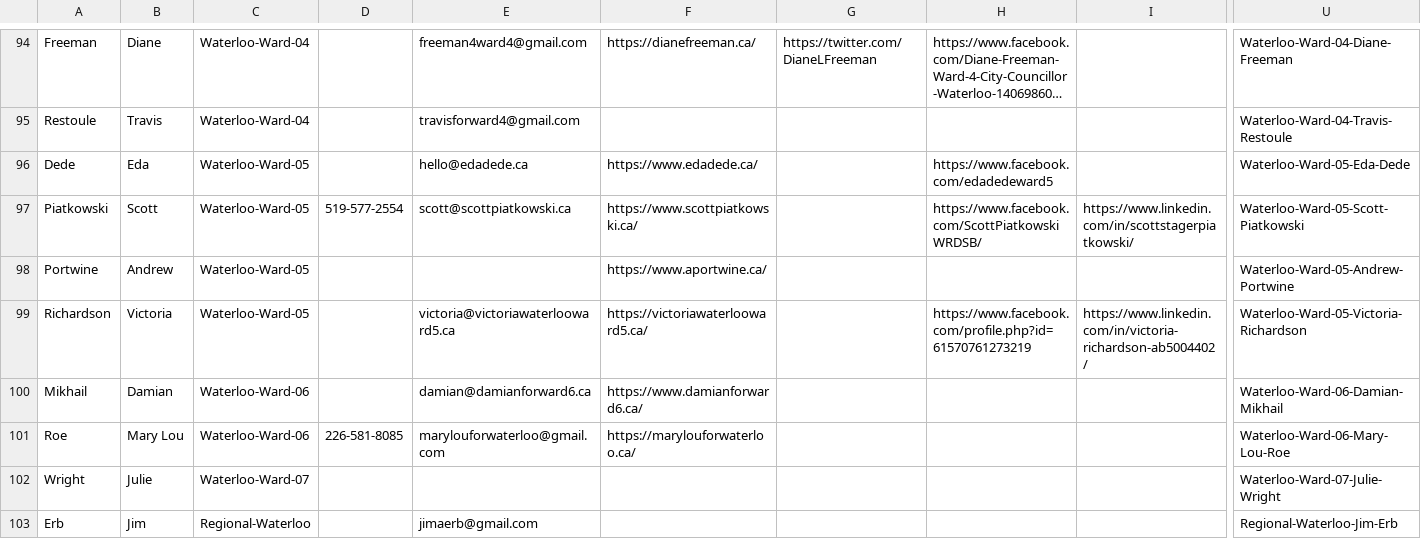
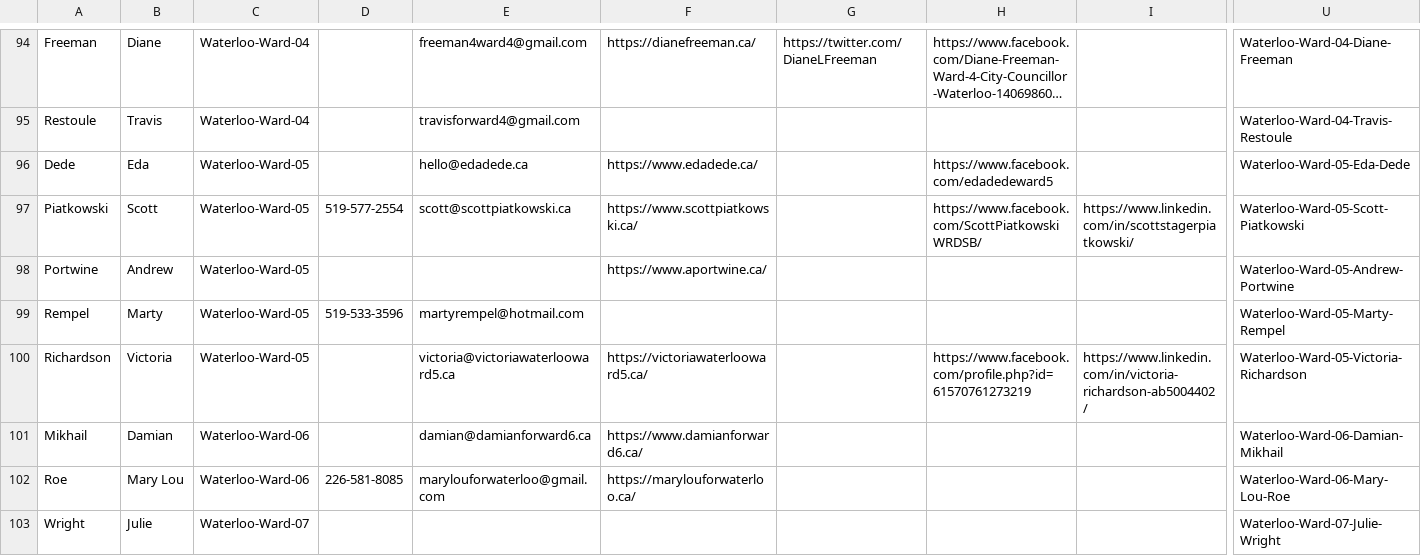
Before and after one commit to CivicTechWR/WRVotesPlaceholder, a CSV file: docs/_data/sync/nominees.csv, drawn as a sheet; only a part is shown, gaps mark what is left out; the shorter side is filled out with more unchanged rows; long unchanged cells end in …; rows hold the shown columns only; the diff names each change by its address in the sheet, - before the commit and + after, or states it on an @@ line.

Commit message:
Auto-commit: updated nominees.csv from Google Docs

```diff
--- a/docs/_data/sync/nominees.csv
+++ b/docs/_data/sync/nominees.csv
+row 99: Rempel | Marty | Waterloo-Ward-05 | 519-533-3596 | martyrempel@hotmail.com |  |  |  |  | Waterloo-Ward-05-Marty-Rempel
```
